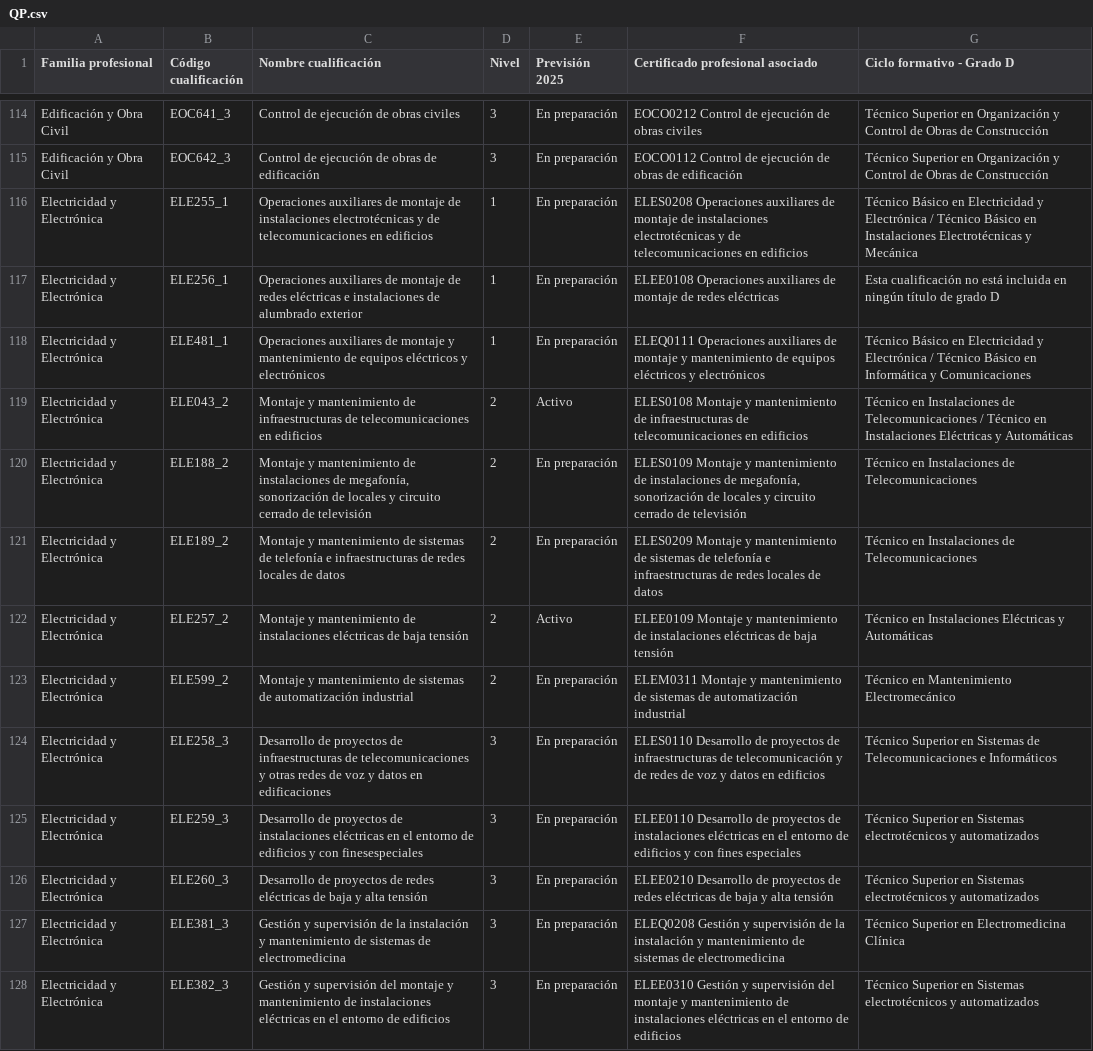
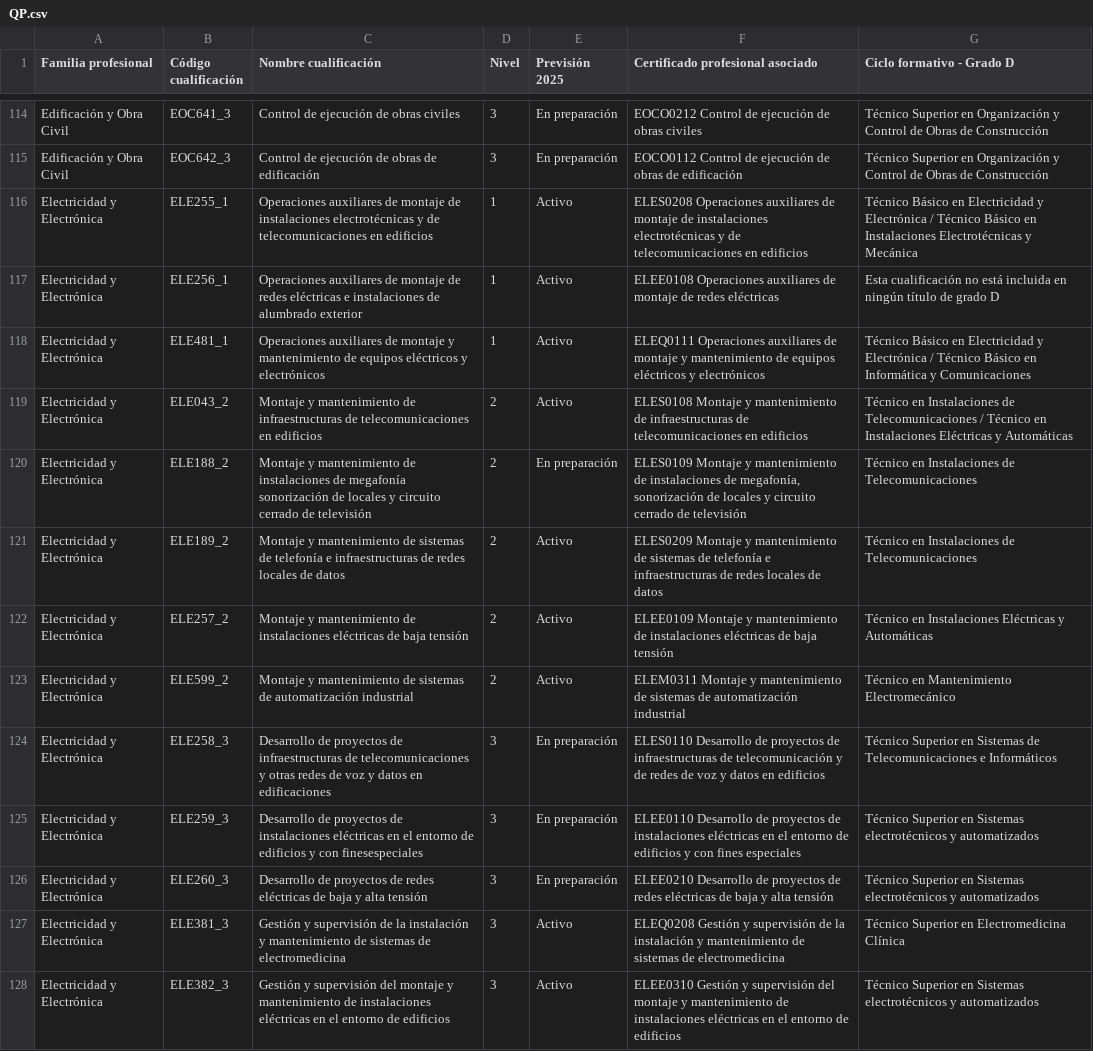
Before and after one commit to proschil/cualificaciones_profesionales, a CSV file: QP.csv, drawn as a sheet; only a part is shown, gaps mark what is left out; the diff covers the shown part only.

Commit message:
Creo que ahora el csv ya está bien modificado

```diff
--- a/QP.csv
+++ b/QP.csv
@@ -116,3 +116,3 @@ Edificación y Obra Civil;EOC642_3;Control de ejecución de obras de edificació
-Electricidad y Electrónica;ELE255_1;Operaciones auxiliares de montaje de instalaciones electrotécnicas y de telecomunicaciones en edificios;1;En preparación;ELES0208 Operaciones auxiliares de montaje de instalaciones electrotécnicas y de telecomunicaciones en edificios;Técnico Básico en Electricidad y Electrónica / Técnico Básico en Instalaciones Electrotécnicas y Mecánica
-Electricidad y Electrónica;ELE256_1;Operaciones auxiliares de montaje de redes eléctricas e instalaciones de alumbrado exterior;1;En preparación;ELEE0108 Operaciones auxiliares de montaje de redes eléctricas;Esta cualificación no está incluida en ningún título de grado D
-Electricidad y Electrónica;ELE481_1;Operaciones auxiliares de montaje y mantenimiento de equipos eléctricos y electrónicos;1;En preparación;ELEQ0111 Operaciones auxiliares de montaje y mantenimiento de equipos eléctricos y electrónicos;Técnico Básico en Electricidad y Electrónica / Técnico Básico en Informática y Comunicaciones
+Electricidad y Electrónica;ELE255_1;Operaciones auxiliares de montaje de instalaciones electrotécnicas y de telecomunicaciones en edificios;1;Activo;ELES0208 Operaciones auxiliares de montaje de instalaciones electrotécnicas y de telecomunicaciones en edificios;Técnico Básico en Electricidad y Electrónica / Técnico Básico en Instalaciones Electrotécnicas y Mecánica;;;;;;
+Electricidad y Electrónica;ELE256_1;Operaciones auxiliares de montaje de redes eléctricas e instalaciones de alumbrado exterior;1;Activo;ELEE0108 Operaciones auxiliares de montaje de redes eléctricas;Esta cualificación no está incluida en ningún título de grado D;;;;;;
+Electricidad y Electrónica;ELE481_1;Operaciones auxiliares de montaje y mantenimiento de equipos eléctricos y electrónicos;1;Activo;ELEQ0111 Operaciones auxiliares de montaje y mantenimiento de equipos eléctricos y electrónicos;Técnico Básico en Electricidad y Electrónica / Técnico Básico en Informática y Comunicaciones;;;;;;
@@ -120,2 +120,2 @@ Electricidad y Electrónica;ELE043_2;Montaje y mantenimiento de infraestructuras
-Electricidad y Electrónica;ELE188_2;Montaje y mantenimiento de instalaciones de megafonía, sonorización de locales y circuito cerrado de televisión;2;En preparación;ELES0109 Montaje y mantenimiento de instalaciones de megafonía, sonorización de locales y circuito cerrado de televisión;Técnico en Instalaciones de Telecomunicaciones
-Electricidad y Electrónica;ELE189_2;Montaje y mantenimiento de sistemas de telefonía e infraestructuras de redes locales de datos;2;En preparación;ELES0209 Montaje y mantenimiento de sistemas de telefonía e infraestructuras de redes locales de datos;Técnico en Instalaciones de Telecomunicaciones
+Electricidad y Electrónica;ELE188_2;Montaje y mantenimiento de instalaciones de megafonía sonorización de locales y circuito cerrado de televisión;2;En preparación;ELES0109 Montaje y mantenimiento de instalaciones de megafonía, sonorización de locales y circuito cerrado de televisión;Técnico en Instalaciones de Telecomunicaciones;;;;;;
+Electricidad y Electrónica;ELE189_2;Montaje y mantenimiento de sistemas de telefonía e infraestructuras de redes locales de datos;2;Activo;ELES0209 Montaje y mantenimiento de sistemas de telefonía e infraestructuras de redes locales de datos;Técnico en Instalaciones de Telecomunicaciones;;;;;;
@@ -123 +123 @@ Electricidad y Electrónica;ELE257_2;Montaje y mantenimiento de instalaciones el
-Electricidad y Electrónica;ELE599_2;Montaje y mantenimiento de sistemas de automatización industrial;2;En preparación;ELEM0311 Montaje y mantenimiento de sistemas de automatización industrial;Técnico en Mantenimiento Electromecánico
+Electricidad y Electrónica;ELE599_2;Montaje y mantenimiento de sistemas de automatización industrial;2;Activo;ELEM0311 Montaje y mantenimiento de sistemas de automatización industrial;Técnico en Mantenimiento Electromecánico;;;;;;
@@ -127,2 +127,2 @@ Electricidad y Electrónica;ELE260_3;Desarrollo de proyectos de redes eléctrica
-Electricidad y Electrónica;ELE381_3;Gestión y supervisión de la instalación y mantenimiento de sistemas de electromedicina;3;En preparación;ELEQ0208 Gestión y supervisión de la instalación y mantenimiento de sistemas de electromedicina;Técnico Superior en Electromedicina Clínica
-Electricidad y Electrónica;ELE382_3;Gestión y supervisión del montaje y mantenimiento de instalaciones eléctricas en el entorno de edificios;3;En preparación;ELEE0310 Gestión y supervisión del montaje y mantenimiento de instalaciones eléctricas en el entorno de edificios;Técnico Superior en Sistemas electrotécnicos y automatizados
+Electricidad y Electrónica;ELE381_3;Gestión y supervisión de la instalación y mantenimiento de sistemas de electromedicina;3;Activo;ELEQ0208 Gestión y supervisión de la instalación y mantenimiento de sistemas de electromedicina;Técnico Superior en Electromedicina Clínica;;;;;;
+Electricidad y Electrónica;ELE382_3;Gestión y supervisión del montaje y mantenimiento de instalaciones eléctricas en el entorno de edificios;3;Activo;ELEE0310 Gestión y supervisión del montaje y mantenimiento de instalaciones eléctricas en el entorno de edificios;Técnico Superior en Sistemas electrotécnicos y automatizados;;;;;;
```
Also changed, not shown: 37 edited cells elsewhere in this file.
